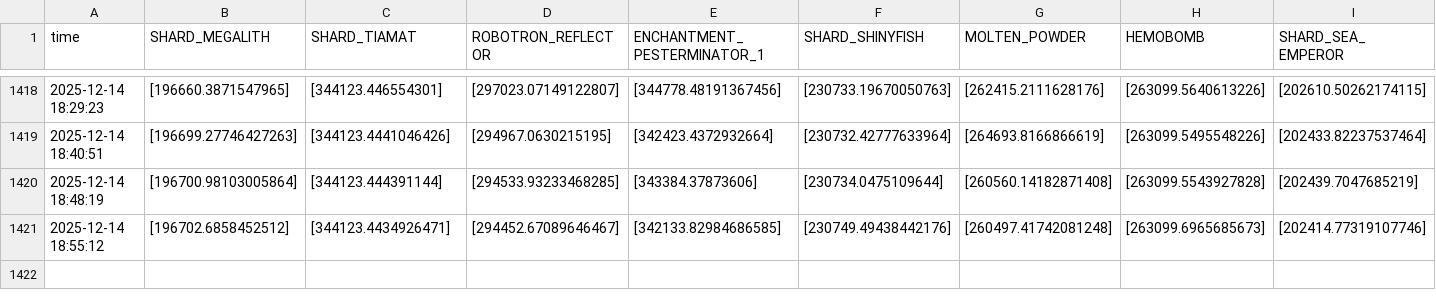
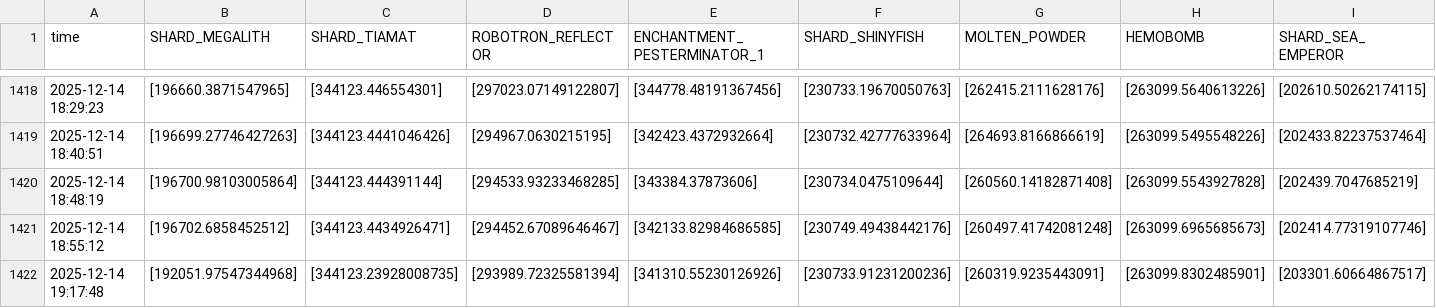
Before and after one commit to Slex736/HypixelDataCollecterV2, a CSV file: Data.csv, drawn as a sheet; only a part is shown, gaps mark what is left out; rows hold the shown columns only; the diff names each change by its address in the sheet, - before the commit and + after, or states it on an @@ line.

```diff
--- a/Data.csv
+++ b/Data.csv
+row 1422: 2025-12-14 19:17:48 | [192051.97547344968] | [344123.23928008735] | [293989.72325581394] | [341310.55230126926] | [230733.91231200236] | [260319.9235443091] | [263099.8302485901] | [203301.60664867517]
```
